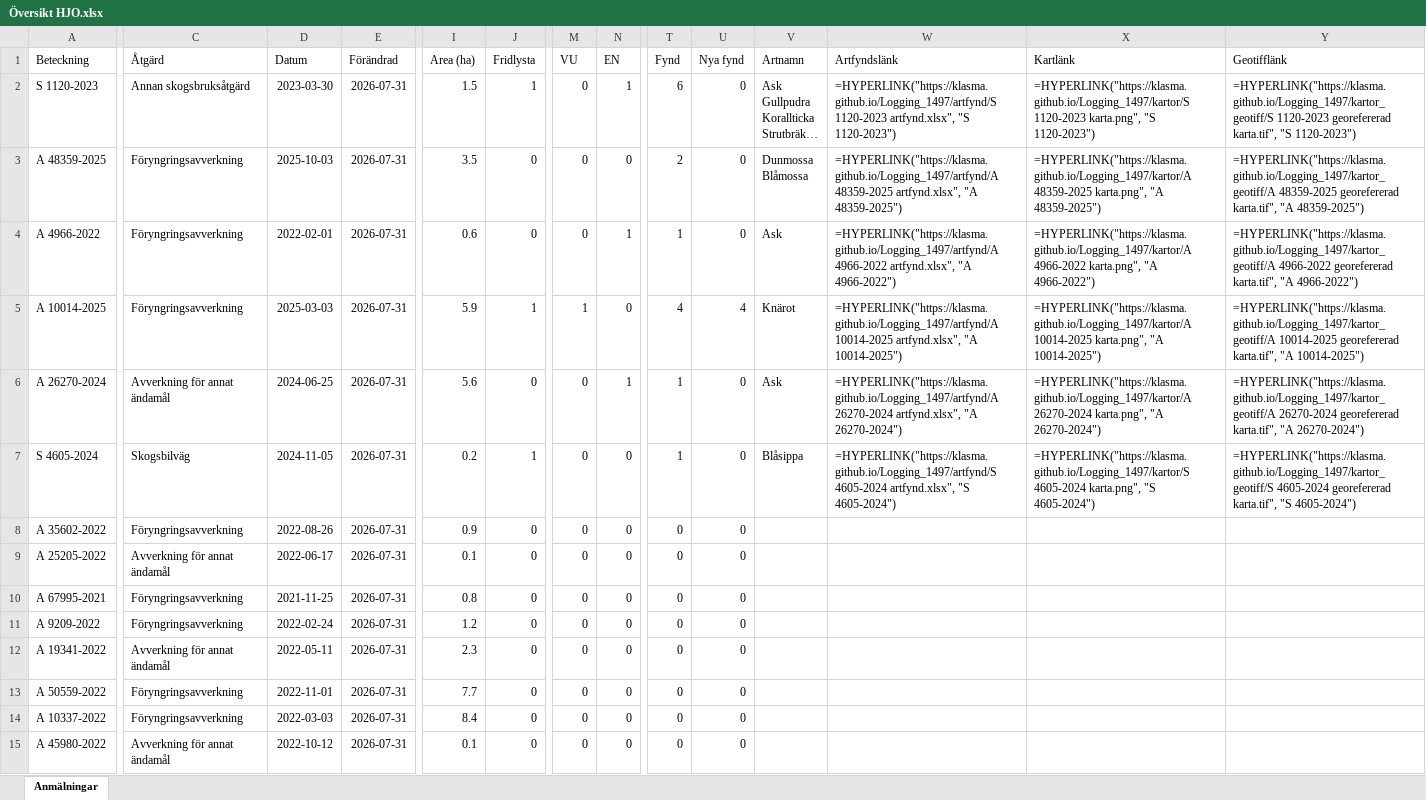
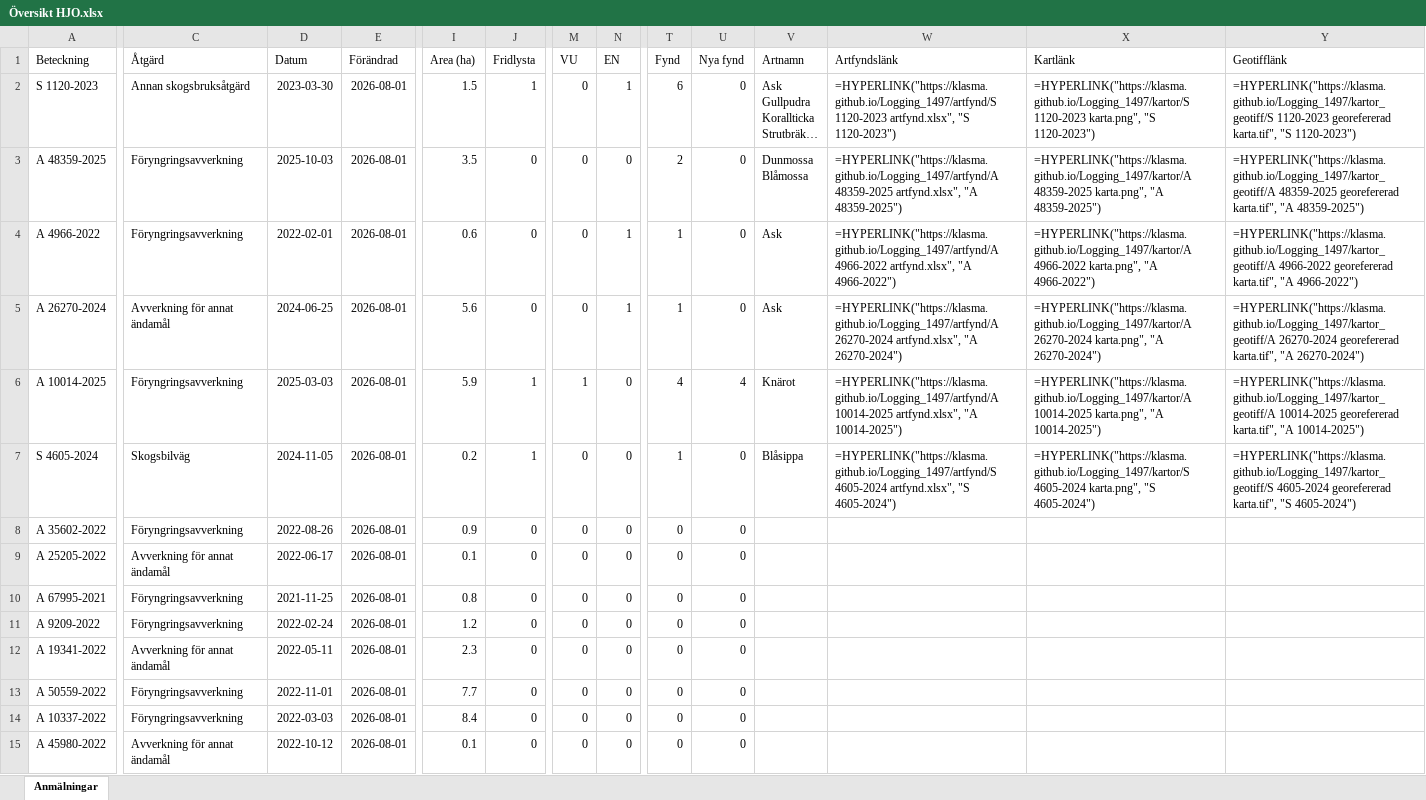
Before and after one commit to klasma/Logging_1497, an Excel workbook: Översikt HJO.xlsx, sheet Anmälningar, drawn as a sheet; only a part is shown, gaps mark what is left out; long unchanged cells end in …; values as stored, in another font and other column widths than the file's, no borders; formulas without a stored value are shown as written; the diff covers the shown part only; the diff names each change by its address in the sheet, - before the commit and + after, or states it on an @@ line.

```diff
--- a/Översikt HJO.xlsx (sheet Anmälningar)
+++ b/Översikt HJO.xlsx (sheet Anmälningar)
-E2:E15 (Förändrad): 2026-07-31
+E2:E15 (Förändrad): 2026-08-01
-A5 (Beteckning): A 10014-2025
+A5 (Beteckning): A 26270-2024
-C5 (Åtgärd): Föryngringsavverkning
+C5 (Åtgärd): Avverkning för annat ändamål
-D5 (Datum): 2025-03-03
+D5 (Datum): 2024-06-25
-I5 (Area (ha)): 5.9
+I5 (Area (ha)): 5.6
-J5 (Fridlysta): 1
+J5 (Fridlysta): 0
-M5 (VU): 1
+M5 (VU): 0
-N5 (EN): 0
+N5 (EN): 1
-T5 (Fynd): 4
+T5 (Fynd): 1
-U5 (Nya fynd): 4
+U5 (Nya fynd): 0
-V5 (Artnamn): Knärot
+V5 (Artnamn): Ask
-W5 (Artfyndslänk): =HYPERLINK("https://klasma.github.io/Logging_1497/artfynd/A 10014-2025 artfynd.xlsx", "A 10014-2025")
+W5 (Artfyndslänk): =HYPERLINK("https://klasma.github.io/Logging_1497/artfynd/A 26270-2024 artfynd.xlsx", "A 26270-2024")
-X5 (Kartlänk): =HYPERLINK("https://klasma.github.io/Logging_1497/kartor/A 10014-2025 karta.png", "A 10014-2025")
+X5 (Kartlänk): =HYPERLINK("https://klasma.github.io/Logging_1497/kartor/A 26270-2024 karta.png", "A 26270-2024")
-Y5 (Geotifflänk): =HYPERLINK("https://klasma.github.io/Logging_1497/kartor_geotiff/A 10014-2025 georefererad karta.tif", "A 10014-2025")
+Y5 (Geotifflänk): =HYPERLINK("https://klasma.github.io/Logging_1497/kartor_geotiff/A 26270-2024 georefererad karta.tif", "A 26270-2024")
-A6 (Beteckning): A 26270-2024
+A6 (Beteckning): A 10014-2025
-C6 (Åtgärd): Avverkning för annat ändamål
+C6 (Åtgärd): Föryngringsavverkning
-D6 (Datum): 2024-06-25
+D6 (Datum): 2025-03-03
-I6 (Area (ha)): 5.6
+I6 (Area (ha)): 5.9
-J6 (Fridlysta): 0
+J6 (Fridlysta): 1
-M6 (VU): 0
+M6 (VU): 1
-N6 (EN): 1
+N6 (EN): 0
-T6 (Fynd): 1
+T6 (Fynd): 4
-U6 (Nya fynd): 0
+U6 (Nya fynd): 4
-V6 (Artnamn): Ask
+V6 (Artnamn): Knärot
-W6 (Artfyndslänk): =HYPERLINK("https://klasma.github.io/Logging_1497/artfynd/A 26270-2024 artfynd.xlsx", "A 26270-2024")
+W6 (Artfyndslänk): =HYPERLINK("https://klasma.github.io/Logging_1497/artfynd/A 10014-2025 artfynd.xlsx", "A 10014-2025")
-X6 (Kartlänk): =HYPERLINK("https://klasma.github.io/Logging_1497/kartor/A 26270-2024 karta.png", "A 26270-2024")
+X6 (Kartlänk): =HYPERLINK("https://klasma.github.io/Logging_1497/kartor/A 10014-2025 karta.png", "A 10014-2025")
-Y6 (Geotifflänk): =HYPERLINK("https://klasma.github.io/Logging_1497/kartor_geotiff/A 26270-2024 georefererad karta.tif", "A 26270-2024")
+Y6 (Geotifflänk): =HYPERLINK("https://klasma.github.io/Logging_1497/kartor_geotiff/A 10014-2025 georefererad karta.tif", "A 10014-2025")
```
Also changed, not shown: 532 edited cells elsewhere in this sheet, artfynd/A 10014-2025 artfynd.xlsx, artfynd/A 26270-2024 artfynd.xlsx, 29 other files.
